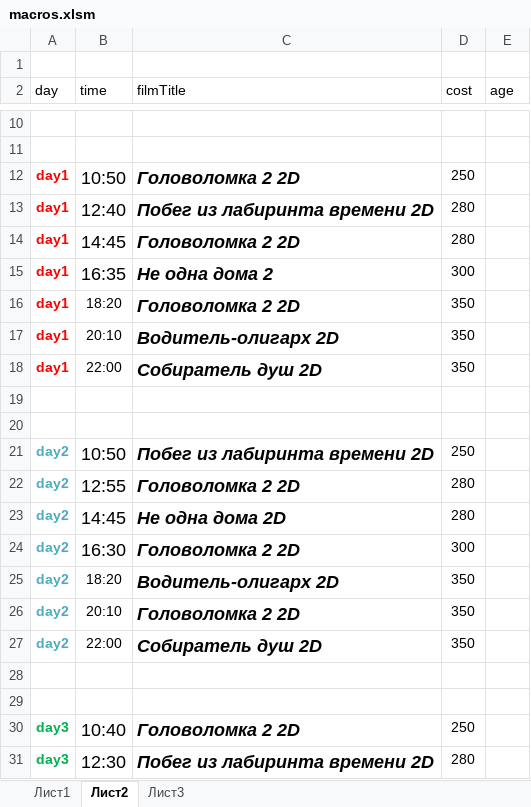
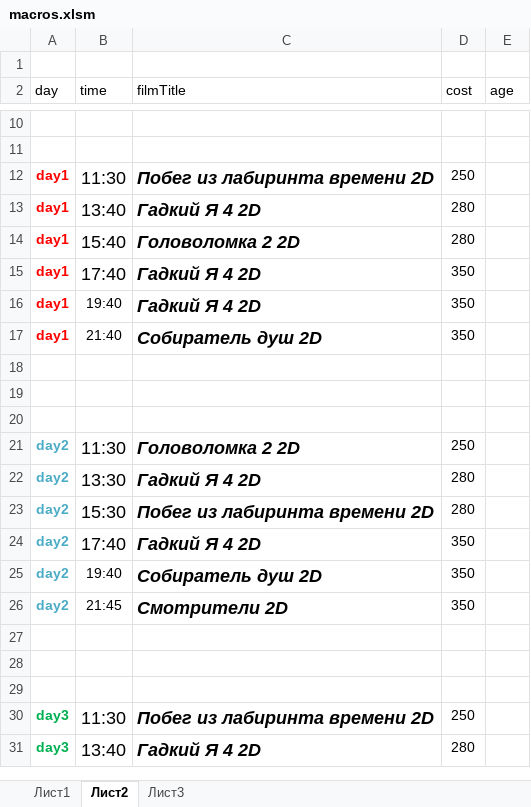
Before and after one commit to eg-bond/ReactSovremennic, an Excel workbook: ExternalScripts/Excel/macros.xlsm, sheet Лист2, drawn as a sheet; only a part is shown, gaps mark what is left out; values as stored, in another font and other column widths than the file's, no borders; removed rows and columns are numbered as before the commit, all else as after; the diff covers the shown part only; the diff names each change by its address in the sheet, - before the commit and + after, or states it on an @@ line.

```diff
--- a/ExternalScripts/Excel/macros.xlsm (sheet Лист2)
+++ b/ExternalScripts/Excel/macros.xlsm (sheet Лист2)
-B12 (time): 10:50
+B12 (time): 11:30
-C12 (filmTitle): Головоломка 2 2D
+C12 (filmTitle): Побег из лабиринта времени 2D
-B13 (time): 12:40
+B13 (time): 13:40
-C13 (filmTitle): Побег из лабиринта времени 2D
+C13 (filmTitle): Гадкий Я 4 2D
-B14 (time): 14:45
+B14 (time): 15:40
-row 15: day1 | 16:35 | Не одна дома 2 | 300
-B15 (time): 18:20
+B15 (time): 17:40
@@ B15 text size: larger @@
-C15 (filmTitle): Головоломка 2 2D
+C15 (filmTitle): Гадкий Я 4 2D
-B16 (time): 20:10
+B16 (time): 19:40
-C16 (filmTitle): Водитель-олигарх 2D
+C16 (filmTitle): Гадкий Я 4 2D
-B17 (time): 22:00
+B17 (time): 21:40
+row 20: (empty)
-B21 (time): 10:50
+B21 (time): 11:30
-C21 (filmTitle): Побег из лабиринта времени 2D
+C21 (filmTitle): Головоломка 2 2D
-B22 (time): 12:55
+B22 (time): 13:30
-C22 (filmTitle): Головоломка 2 2D
+C22 (filmTitle): Гадкий Я 4 2D
-B23 (time): 14:45
+B23 (time): 15:30
-C23 (filmTitle): Не одна дома 2D
+C23 (filmTitle): Побег из лабиринта времени 2D
-row 24: day2 | 16:30 | Головоломка 2 2D | 300
-B24 (time): 18:20
+B24 (time): 17:40
@@ B24 text size: larger @@
-C24 (filmTitle): Водитель-олигарх 2D
+C24 (filmTitle): Гадкий Я 4 2D
-B25 (time): 20:10
+B25 (time): 19:40
-C25 (filmTitle): Головоломка 2 2D
+C25 (filmTitle): Собиратель душ 2D
-B26 (time): 22:00
+B26 (time): 21:45
-C26 (filmTitle): Собиратель душ 2D
+C26 (filmTitle): Смотрители 2D
+row 29: (empty)
-B30 (time): 10:40
+B30 (time): 11:30
-C30 (filmTitle): Головоломка 2 2D
+C30 (filmTitle): Побег из лабиринта времени 2D
-B31 (time): 12:30
+B31 (time): 13:40
-C31 (filmTitle): Побег из лабиринта времени 2D
+C31 (filmTitle): Гадкий Я 4 2D
```
Also changed, not shown: 1 removed row, 7 edited cells and cell formats elsewhere in this sheet, sheet Лист1, 3 other files.
